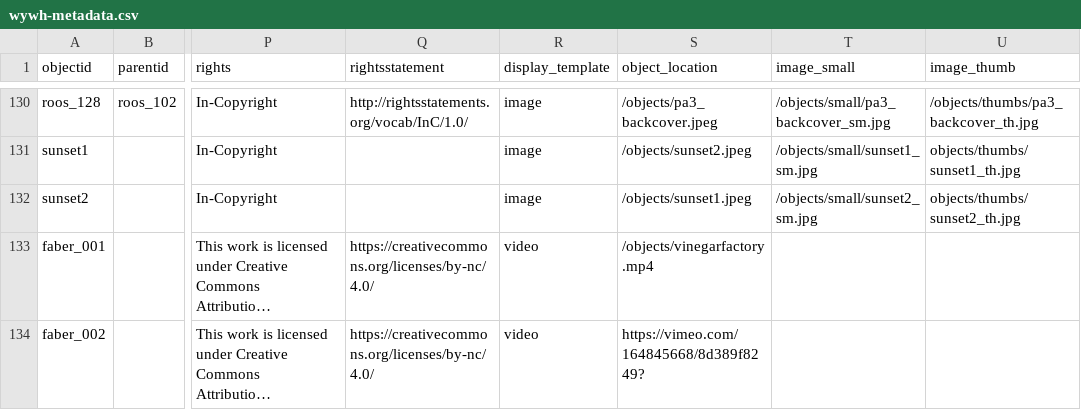
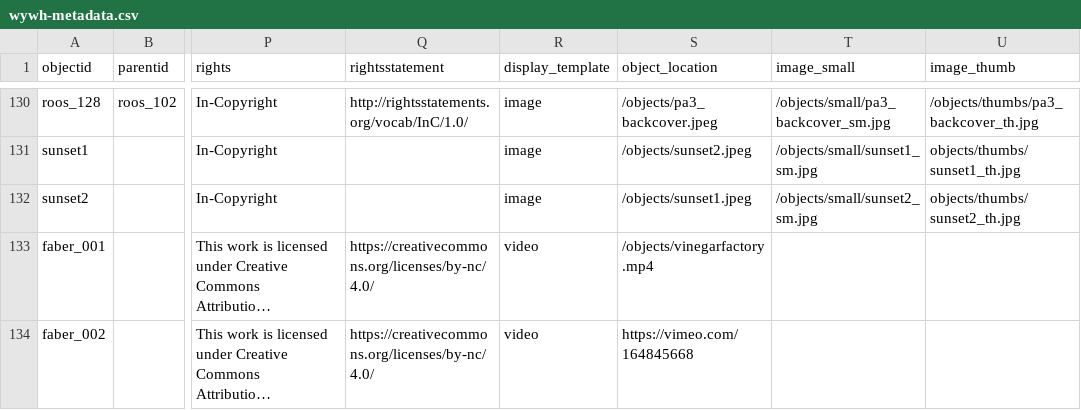
Before and after one commit to ojeblik/whileyouwerehere_draft, a CSV file: _data/wywh-metadata.csv, drawn as a sheet; only a part is shown, gaps mark what is left out; long unchanged cells end in …; the diff names each change by its address in the sheet, - before the commit and + after, or states it on an @@ line.

Commit message:
updated metadata - vimeo video

```diff
--- a/_data/wywh-metadata.csv
+++ b/_data/wywh-metadata.csv
-S134 (object_location): https://vimeo.com/164845668/8d389f8249?
+S134 (object_location): https://vimeo.com/164845668
```
